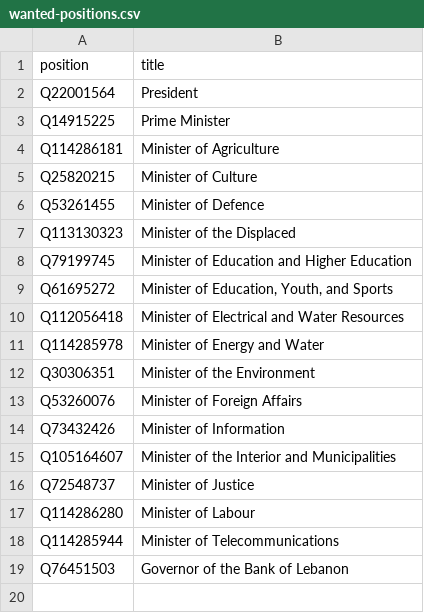
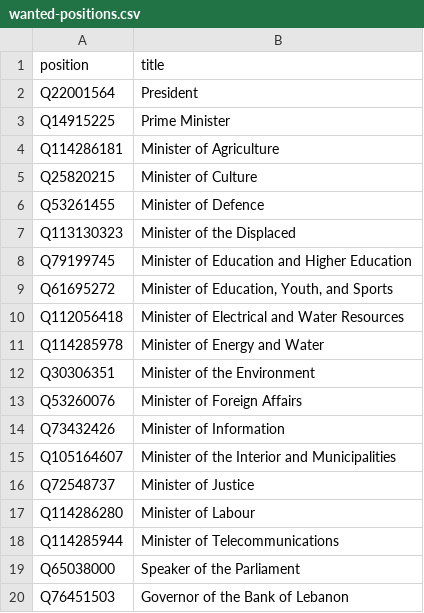
Before and after one commit to every-politician-scrapers/lebanon, a CSV file: wikidata/wanted-positions.csv, drawn as a sheet; the diff names each change by its address in the sheet, - before the commit and + after, or states it on an @@ line.

Commit message:
compare Speakers

```diff
--- a/wikidata/wanted-positions.csv
+++ b/wikidata/wanted-positions.csv
+row 19: Q65038000 | Speaker of the Parliament
```
Also changed, not shown: 7 other files.
